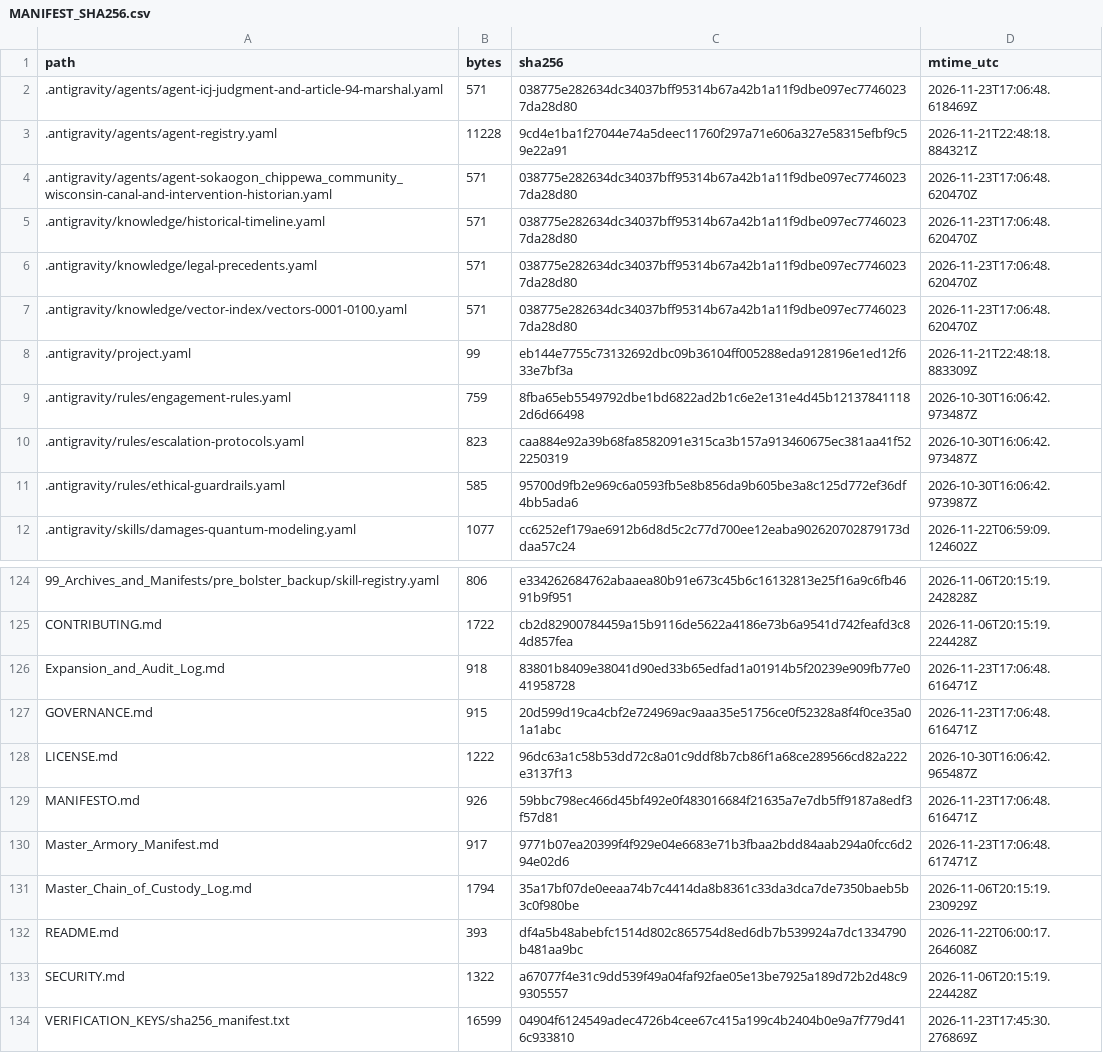
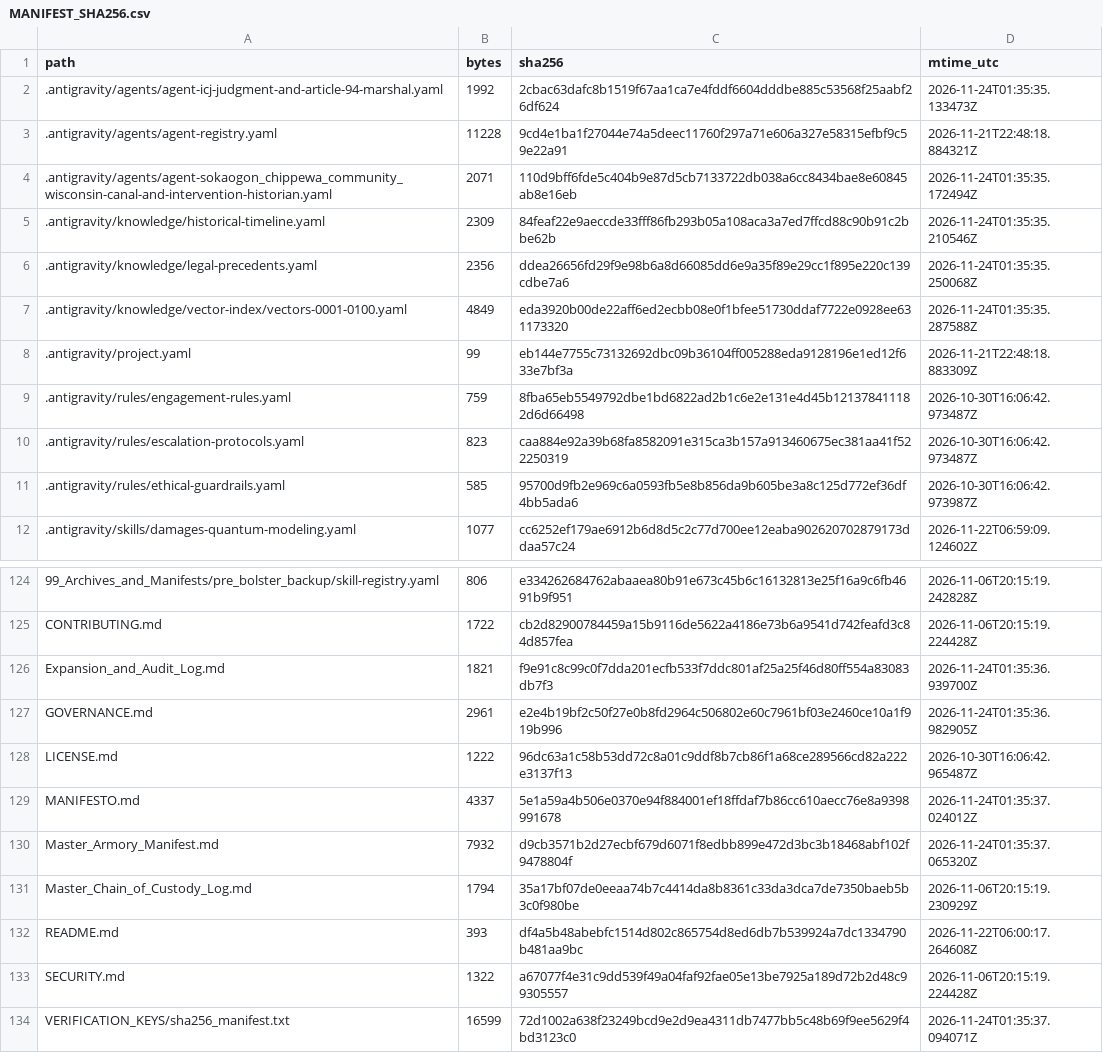
Before and after one commit to GlobalRestitutionAlliance/turtle-island-us-wi-sokaogon-chippewa-community-wisconsin-master-litigation, a CSV file: 99_Archives_and_Manifests/MANIFEST_SHA256.csv, drawn as a sheet; only a part is shown, gaps mark what is left out; the diff covers the shown part only.

```diff
--- a/99_Archives_and_Manifests/MANIFEST_SHA256.csv
+++ b/99_Archives_and_Manifests/MANIFEST_SHA256.csv
@@ -1,8 +1,8 @@
 path,bytes,sha256,mtime_utc
-.antigravity/agents/agent-icj-judgment-and-article-94-marshal.yaml,571,038775e282634dc34037bff95314b67a42b1a11f9dbe097ec77460237da28d80,2026-11-23T17:06:48.618469Z
+.antigravity/agents/agent-icj-judgment-and-article-94-marshal.yaml,1992,2cbac63dafc8b1519f67aa1ca7e4fddf6604dddbe885c53568f25aabf26df624,2026-11-24T01:35:35.133473Z
 .antigravity/agents/agent-registry.yaml,11228,9cd4e1ba1f27044e74a5deec11760f297a71e606a327e58315efbf9c59e22a91,2026-11-21T22:48:18.884321Z
-.antigravity/agents/agent-sokaogon_chippewa_community_wisconsin-canal-and-intervention-historian.yaml,571,038775e282634dc34037bff95314b67a42b1a11f9dbe097ec77460237da28d80,2026-11-23T17:06:48.620470Z
-.antigravity/knowledge/historical-timeline.yaml,571,038775e282634dc34037bff95314b67a42b1a11f9dbe097ec77460237da28d80,2026-11-23T17:06:48.620470Z
-.antigravity/knowledge/legal-precedents.yaml,571,038775e282634dc34037bff95314b67a42b1a11f9dbe097ec77460237da28d80,2026-11-23T17:06:48.620470Z
-.antigravity/knowledge/vector-index/vectors-0001-0100.yaml,571,038775e282634dc34037bff95314b67a42b1a11f9dbe097ec77460237da28d80,2026-11-23T17:06:48.620470Z
+.antigravity/agents/agent-sokaogon_chippewa_community_wisconsin-canal-and-intervention-historian.yaml,2071,110d9bff6fde5c404b9e87d5cb7133722db038a6cc8434bae8e60845ab8e16eb,2026-11-24T01:35:35.172494Z
+.antigravity/knowledge/historical-timeline.yaml,2309,84feaf22e9aeccde33fff86fb293b05a108aca3a7ed7ffcd88c90b91c2bbe62b,2026-11-24T01:35:35.210546Z
+.antigravity/knowledge/legal-precedents.yaml,2356,ddea26656fd29f9e98b6a8d66085dd6e9a35f89e29cc1f895e220c139cdbe7a6,2026-11-24T01:35:35.250068Z
+.antigravity/knowledge/vector-index/vectors-0001-0100.yaml,4849,eda3920b00de22aff6ed2ecbb08e0f1bfee51730ddaf7722e0928ee631173320,2026-11-24T01:35:35.287588Z
 .antigravity/project.yaml,99,eb144e7755c73132692dbc09b36104ff005288eda9128196e1ed12f633e7bf3a,2026-11-21T22:48:18.883309Z
@@ -125,7 +125,7 @@ path,bytes,sha256,mtime_utc
 CONTRIBUTING.md,1722,cb2d82900784459a15b9116de5622a4186e73b6a9541d742feafd3c84d857fea,2026-11-06T20:15:19.224428Z
-Expansion_and_Audit_Log.md,918,83801b8409e38041d90ed33b65edfad1a01914b5f20239e909fb77e041958728,2026-11-23T17:06:48.616471Z
-GOVERNANCE.md,915,20d599d19ca4cbf2e724969ac9aaa35e51756ce0f52328a8f4f0ce35a01a1abc,2026-11-23T17:06:48.616471Z
+Expansion_and_Audit_Log.md,1821,f9e91c8c99c0f7dda201ecfb533f7ddc801af25a25f46d80ff554a83083db7f3,2026-11-24T01:35:36.939700Z
+GOVERNANCE.md,2961,e2e4b19bf2c50f27e0b8fd2964c506802e60c7961bf03e2460ce10a1f919b996,2026-11-24T01:35:36.982905Z
 LICENSE.md,1222,96dc63a1c58b53dd72c8a01c9ddf8b7cb86f1a68ce289566cd82a222e3137f13,2026-10-30T16:06:42.965487Z
-MANIFESTO.md,926,59bbc798ec466d45bf492e0f483016684f21635a7e7db5ff9187a8edf3f57d81,2026-11-23T17:06:48.616471Z
-Master_Armory_Manifest.md,917,9771b07ea20399f4f929e04e6683e71b3fbaa2bdd84aab294a0fcc6d294e02d6,2026-11-23T17:06:48.617471Z
+MANIFESTO.md,4337,5e1a59a4b506e0370e94f884001ef18ffdaf7b86cc610aecc76e8a9398991678,2026-11-24T01:35:37.024012Z
+Master_Armory_Manifest.md,7932,d9cb3571b2d27ecbf679d6071f8edbb899e472d3bc3b18468abf102f9478804f,2026-11-24T01:35:37.065320Z
 Master_Chain_of_Custody_Log.md,1794,35a17bf07de0eeaa74b7c4414da8b8361c33da3dca7de7350baeb5b3c0f980be,2026-11-06T20:15:19.230929Z
@@ -133,2 +133,2 @@ README.md,393,df4a5b48abebfc1514d802c865754d8ed6db7b539924a7dc1334790b481aa9bc,2
 SECURITY.md,1322,a67077f4e31c9dd539f49a04faf92fae05e13be7925a189d72b2d48c99305557,2026-11-06T20:15:19.224428Z
-VERIFICATION_KEYS/sha256_manifest.txt,16599,04904f6124549adec4726b4cee67c415a199c4b2404b0e9a7f779d416c933810,2026-11-23T17:45:30.276869Z
+VERIFICATION_KEYS/sha256_manifest.txt,16599,72d1002a638f23249bcd9e2d9ea4311db7477bb5c48b69f9ee5629f4bd3123c0,2026-11-24T01:35:37.094071Z
```
Also changed, not shown: 81 edited cells elsewhere in this file, 37 other files.
